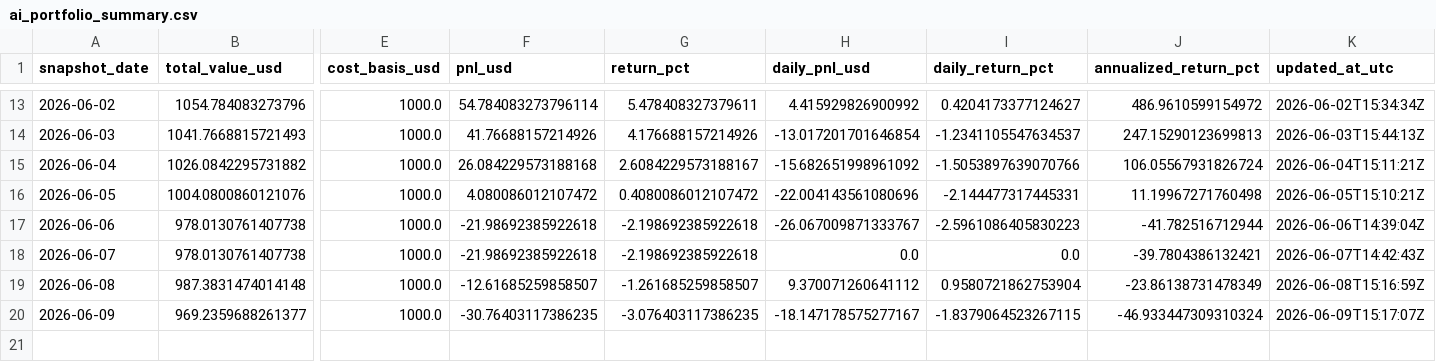
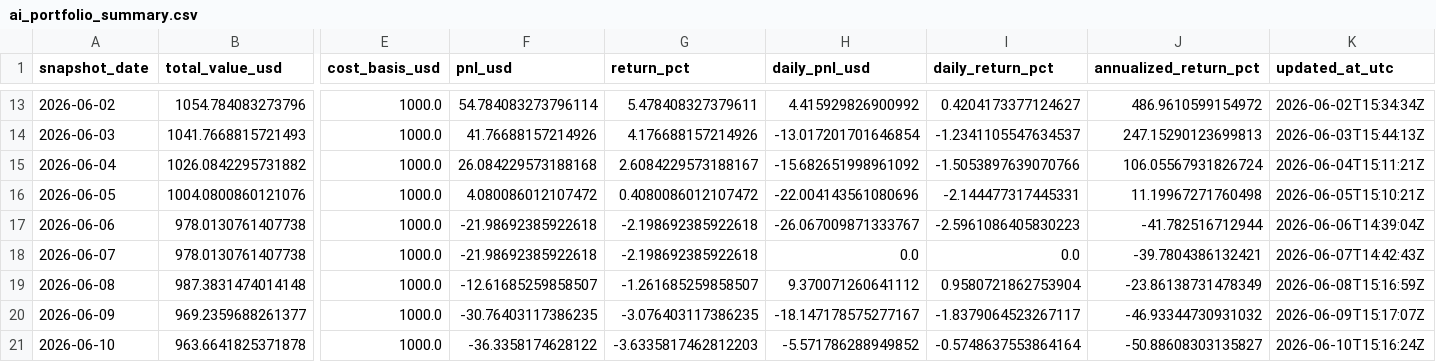
Before and after one commit to linjiw/quant-learn, a CSV file: data/portfolio/ai_portfolio_summary.csv, drawn as a sheet; only a part is shown, gaps mark what is left out; rows hold the shown columns only; the diff names each change by its address in the sheet, - before the commit and + after, or states it on an @@ line.

```diff
--- a/data/portfolio/ai_portfolio_summary.csv
+++ b/data/portfolio/ai_portfolio_summary.csv
-I20 (daily_return_pct): -1.8379064523267115
+I20 (daily_return_pct): -1.8379064523267117
-J20 (annualized_return_pct): -46.933447309310324
+J20 (annualized_return_pct): -46.93344730931032
+row 21: 2026-06-10 | 963.6641825371878 | 1000.0 | -36.3358174628122 | -3.6335817462812203 | -5.571786288949852 | -0.5748637553864164 | -50.88608303135827 | 2026-06-10T15:16:24Z
```
Also changed, not shown: data/portfolio/ai_portfolio_snapshots.csv.
